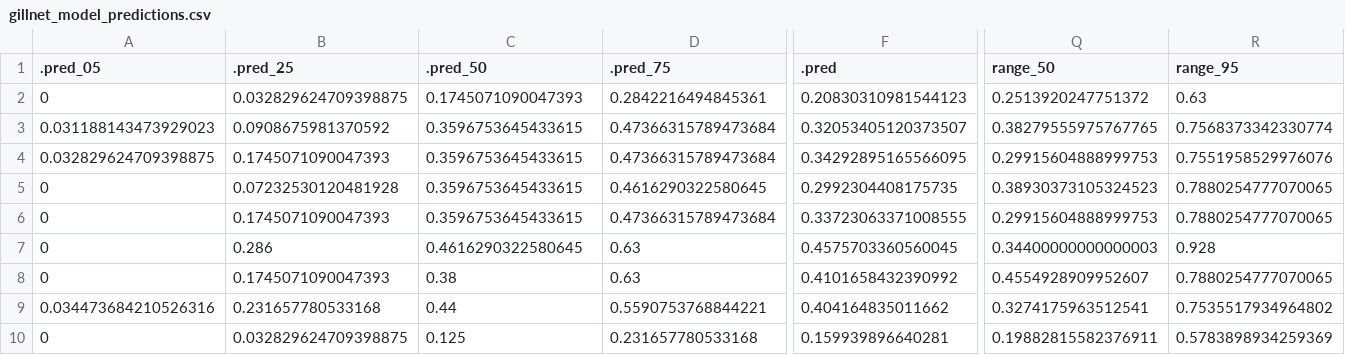
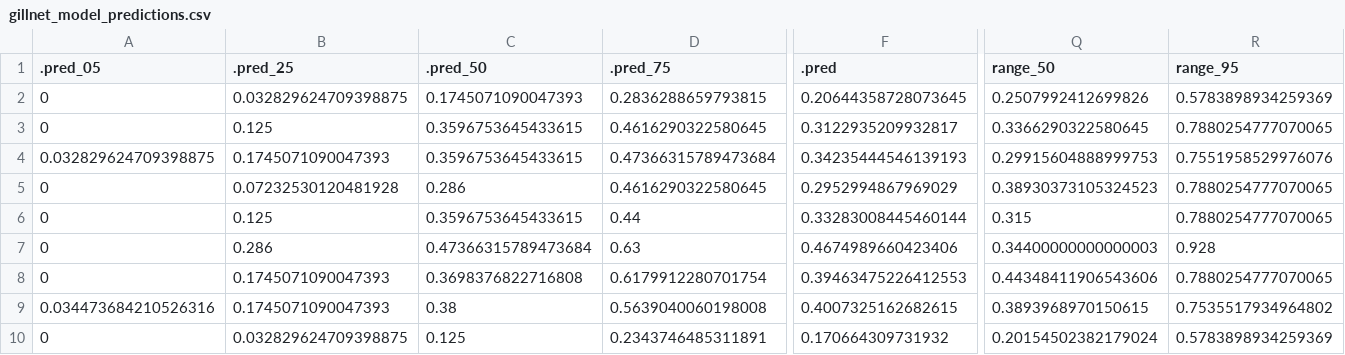
Before and after one commit to lmfeitos/elasmo-prm, a CSV file: data/gillnet_model_predictions.csv, drawn as a sheet; only a part is shown, gaps mark what is left out; the diff covers the shown part only; the diff names each change by its address in the sheet, - before the commit and + after, or states it on an @@ line.

```diff
--- a/data/gillnet_model_predictions.csv
+++ b/data/gillnet_model_predictions.csv
-D2 (.pred_75): 0.2842216494845361
+D2 (.pred_75): 0.2836288659793815
-F2 (.pred): 0.20830310981544123
+F2 (.pred): 0.20644358728073645
-Q2 (range_50): 0.2513920247751372
+Q2 (range_50): 0.2507992412699826
-R2 (range_95): 0.63
+R2 (range_95): 0.5783898934259369
-A3 (.pred_05): 0.031188143473929023
+A3 (.pred_05): 0
-B3 (.pred_25): 0.0908675981370592
+B3 (.pred_25): 0.125
-D3 (.pred_75): 0.47366315789473684
+D3 (.pred_75): 0.4616290322580645
-F3 (.pred): 0.32053405120373507
+F3 (.pred): 0.3122935209932817
-Q3 (range_50): 0.38279555975767765
+Q3 (range_50): 0.3366290322580645
-R3 (range_95): 0.7568373342330774
+R3 (range_95): 0.7880254777070065
-F4 (.pred): 0.34292895165566095
+F4 (.pred): 0.34235444546139193
-C5 (.pred_50): 0.3596753645433615
+C5 (.pred_50): 0.286
-F5 (.pred): 0.2992304408175735
+F5 (.pred): 0.2952994867969029
-B6 (.pred_25): 0.1745071090047393
+B6 (.pred_25): 0.125
-D6 (.pred_75): 0.47366315789473684
+D6 (.pred_75): 0.44
-F6 (.pred): 0.33723063371008555
+F6 (.pred): 0.33283008445460144
-Q6 (range_50): 0.29915604888999753
+Q6 (range_50): 0.315
-C7 (.pred_50): 0.4616290322580645
+C7 (.pred_50): 0.47366315789473684
-F7 (.pred): 0.4575703360560045
+F7 (.pred): 0.4674989660423406
-C8 (.pred_50): 0.38
+C8 (.pred_50): 0.3698376822716808
-D8 (.pred_75): 0.63
+D8 (.pred_75): 0.6179912280701754
-F8 (.pred): 0.4101658432390992
+F8 (.pred): 0.39463475226412553
-Q8 (range_50): 0.4554928909952607
+Q8 (range_50): 0.44348411906543606
-B9 (.pred_25): 0.231657780533168
+B9 (.pred_25): 0.1745071090047393
-C9 (.pred_50): 0.44
+C9 (.pred_50): 0.38
-D9 (.pred_75): 0.5590753768844221
+D9 (.pred_75): 0.5639040060198008
-F9 (.pred): 0.404164835011662
+F9 (.pred): 0.4007325162682615
-Q9 (range_50): 0.3274175963512541
+Q9 (range_50): 0.3893968970150615
-D10 (.pred_75): 0.231657780533168
+D10 (.pred_75): 0.2343746485311891
-F10 (.pred): 0.159939896640281
+F10 (.pred): 0.170664309731932
-Q10 (range_50): 0.19882815582376911
+Q10 (range_50): 0.20154502382179024
```
Also changed, not shown: 87 edited cells elsewhere in this file, data/trawl_model_predictions.csv, 6 other files.
